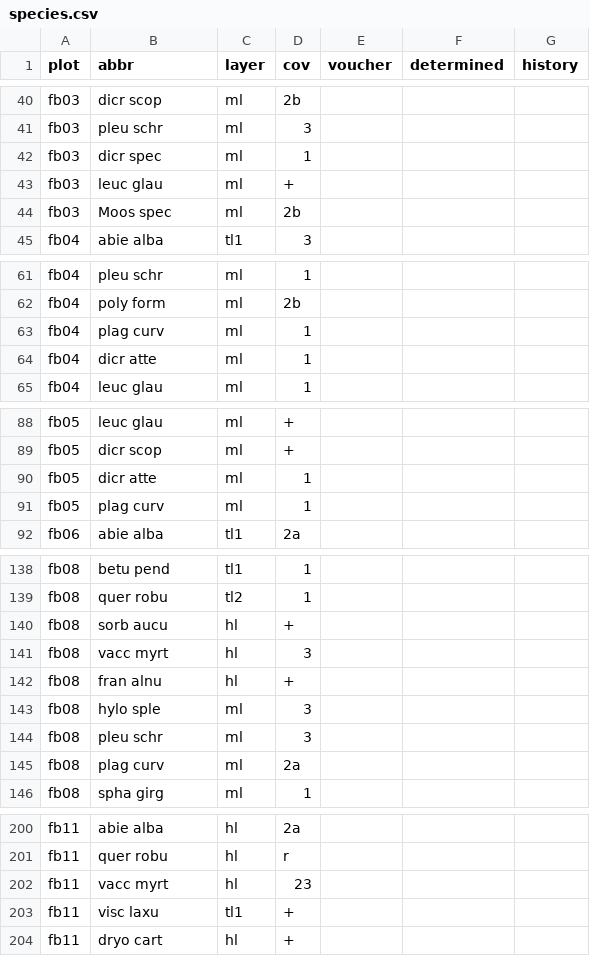
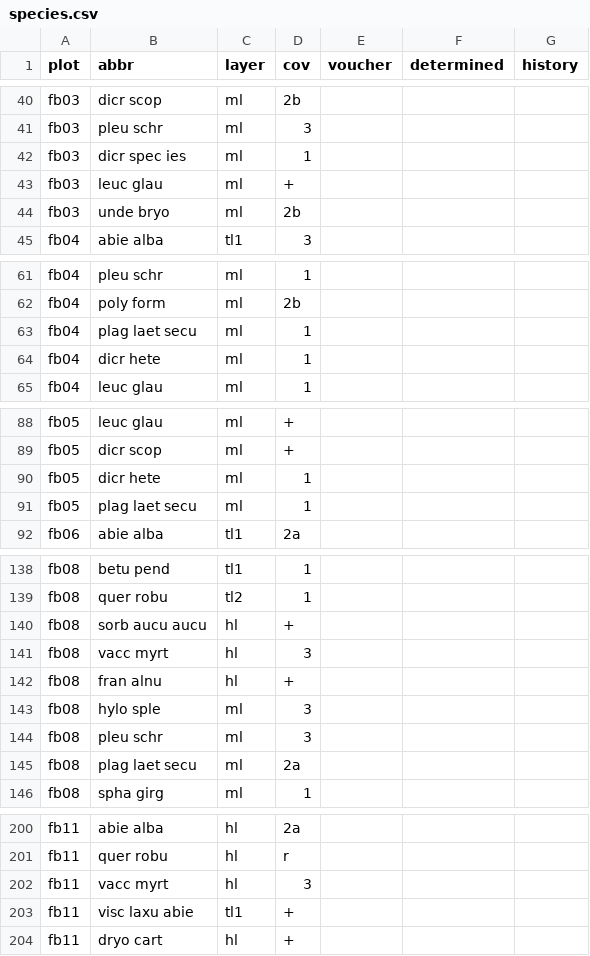
Before and after one commit to albinblaschka/vegsoup-data, a CSV file: edtwald dta/species.csv, drawn as a sheet; only a part is shown, gaps mark what is left out; the diff covers the shown part only.

```diff
--- a/edtwald dta/species.csv
+++ b/edtwald dta/species.csv
@@ -42 +42 @@ fb03;pleu schr;ml;3;;;
-fb03;dicr spec;ml;1;;;
+"fb03";"dicr spec ies";"ml";"1";;;
@@ -44 +44 @@ fb03;leuc glau;ml;+;;;
-fb03;Moos spec;ml;2b;;;
+"fb03";"unde bryo";"ml";"2b";;;
@@ -63,2 +63,2 @@ fb04;poly form;ml;2b;;;
-fb04;plag curv;ml;1;;;
-fb04;dicr atte;ml;1;;;
+"fb04";"plag laet secu";"ml";"1";;;
+"fb04";"dicr hete";"ml";"1";;;
@@ -90,2 +90,2 @@ fb05;dicr scop;ml;+;;;
-fb05;dicr atte;ml;1;;;
-fb05;plag curv;ml;1;;;
+"fb05";"dicr hete";"ml";"1";;;
+"fb05";"plag laet secu";"ml";"1";;;
@@ -140 +140 @@ fb08;quer robu;tl2;1;;;
-fb08;sorb aucu;hl;+;;;
+"fb08";"sorb aucu aucu";"hl";"+";;;
@@ -145 +145 @@ fb08;pleu schr;ml;3;;;
-fb08;plag curv;ml;2a;;;
+"fb08";"plag laet secu";"ml";"2a";;;
@@ -202,2 +202,2 @@ fb11;quer robu;hl;r;;;
-fb11;vacc myrt;hl;23;;;
-fb11;visc laxu;tl1;+;;;
+"fb11";"vacc myrt";"hl";"3";;;
+"fb11";"visc laxu abie";"tl1";"+";;;
```
Also changed, not shown: 42 edited cells elsewhere in this file, 1 other file.
